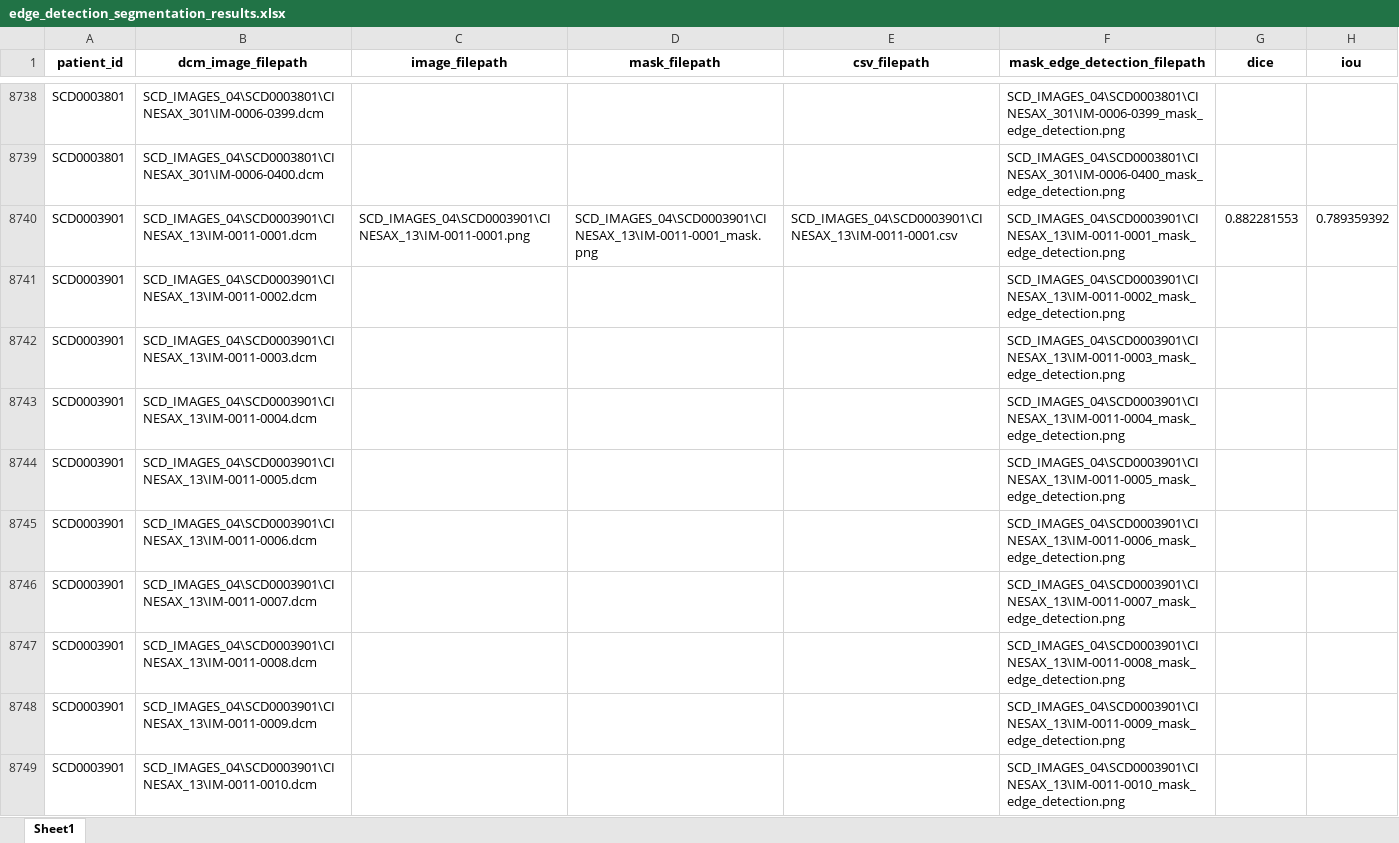
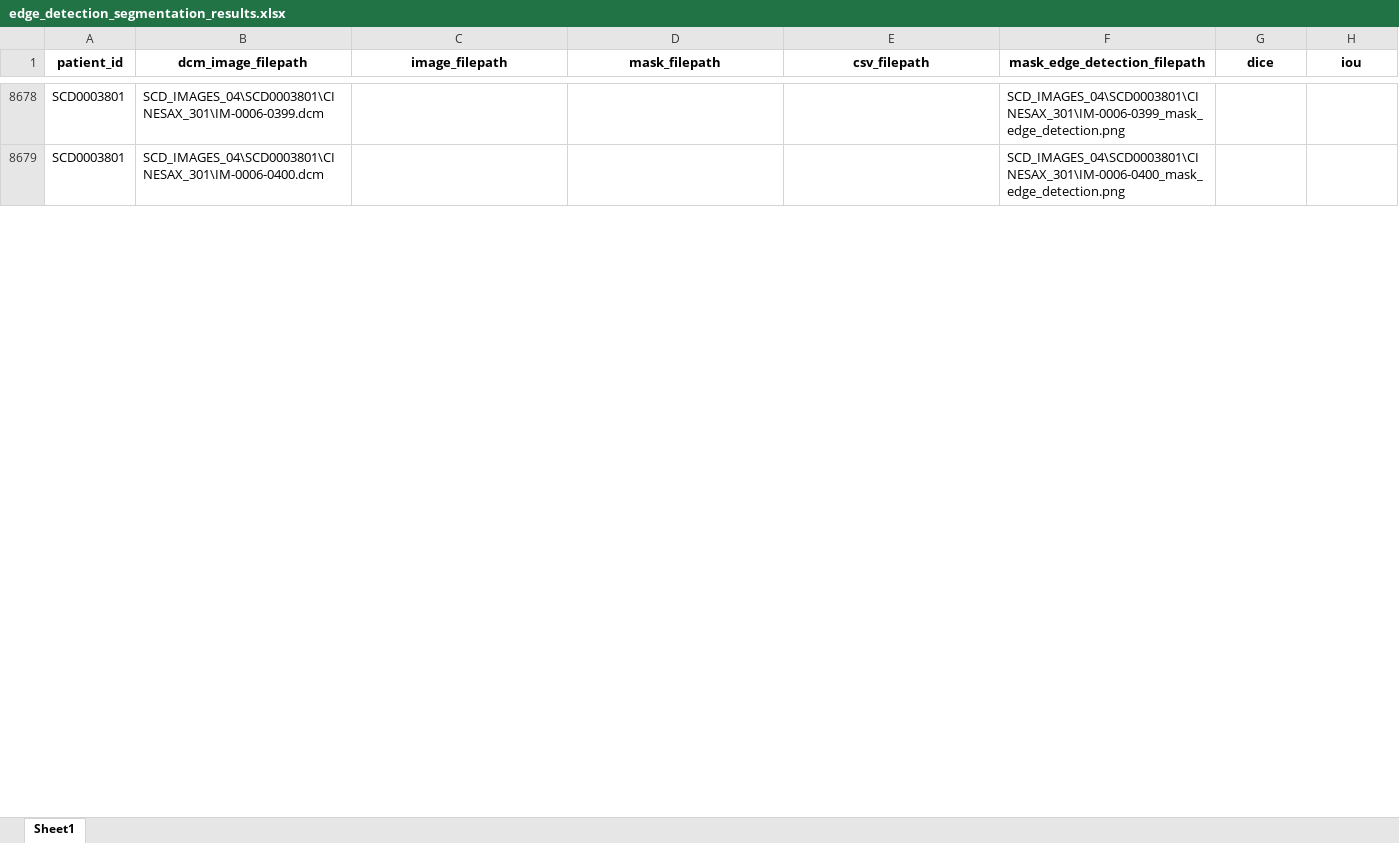
Before and after one commit to electronjia/heart_cardiac_mri_image_processing, an Excel workbook: results/edge_detection_segmentation_results.xlsx, sheet Sheet1, drawn as a sheet; only a part is shown, gaps mark what is left out; values as stored, in another font and other column widths than the file's, no borders; the diff covers the shown part only; the diff names each change by its address in the sheet, - before the commit and + after, or states it on an @@ line.

```diff
--- a/results/edge_detection_segmentation_results.xlsx (sheet Sheet1)
+++ b/results/edge_detection_segmentation_results.xlsx (sheet Sheet1)
-row 8740: SCD0003901 | SCD_IMAGES_04\SCD0003901\CINESAX_13\IM-0011-0001.dcm | SCD_IMAGES_04\SCD0003901\CINESAX_13\IM-0011-0001.png | SCD_IMAGES_04\SCD0003901\CINESAX_13\IM-0011-0001_mask.png | SCD_IMAGES_04\SCD0003901\CINESAX_13\IM-0011-0001.csv | SCD_IMAGES_04\SCD0003901\CINESAX_13\IM-0011-0001_mask_edge_detection.png | 0.882281553 | 0.789359392
-row 8741: SCD0003901 | SCD_IMAGES_04\SCD0003901\CINESAX_13\IM-0011-0002.dcm |  |  |  | SCD_IMAGES_04\SCD0003901\CINESAX_13\IM-0011-0002_mask_edge_detection.png
-row 8742: SCD0003901 | SCD_IMAGES_04\SCD0003901\CINESAX_13\IM-0011-0003.dcm |  |  |  | SCD_IMAGES_04\SCD0003901\CINESAX_13\IM-0011-0003_mask_edge_detection.png
-row 8743: SCD0003901 | SCD_IMAGES_04\SCD0003901\CINESAX_13\IM-0011-0004.dcm |  |  |  | SCD_IMAGES_04\SCD0003901\CINESAX_13\IM-0011-0004_mask_edge_detection.png
-row 8744: SCD0003901 | SCD_IMAGES_04\SCD0003901\CINESAX_13\IM-0011-0005.dcm |  |  |  | SCD_IMAGES_04\SCD0003901\CINESAX_13\IM-0011-0005_mask_edge_detection.png
-row 8745: SCD0003901 | SCD_IMAGES_04\SCD0003901\CINESAX_13\IM-0011-0006.dcm |  |  |  | SCD_IMAGES_04\SCD0003901\CINESAX_13\IM-0011-0006_mask_edge_detection.png
-row 8746: SCD0003901 | SCD_IMAGES_04\SCD0003901\CINESAX_13\IM-0011-0007.dcm |  |  |  | SCD_IMAGES_04\SCD0003901\CINESAX_13\IM-0011-0007_mask_edge_detection.png
-row 8747: SCD0003901 | SCD_IMAGES_04\SCD0003901\CINESAX_13\IM-0011-0008.dcm |  |  |  | SCD_IMAGES_04\SCD0003901\CINESAX_13\IM-0011-0008_mask_edge_detection.png
-row 8748: SCD0003901 | SCD_IMAGES_04\SCD0003901\CINESAX_13\IM-0011-0009.dcm |  |  |  | SCD_IMAGES_04\SCD0003901\CINESAX_13\IM-0011-0009_mask_edge_detection.png
-row 8749: SCD0003901 | SCD_IMAGES_04\SCD0003901\CINESAX_13\IM-0011-0010.dcm |  |  |  | SCD_IMAGES_04\SCD0003901\CINESAX_13\IM-0011-0010_mask_edge_detection.png
```
Also changed, not shown: 190 removed rows elsewhere in this sheet, results/otsu_segmentation_results.xlsx, results/watershed_segmentation_results.xlsx, 11 other files.
